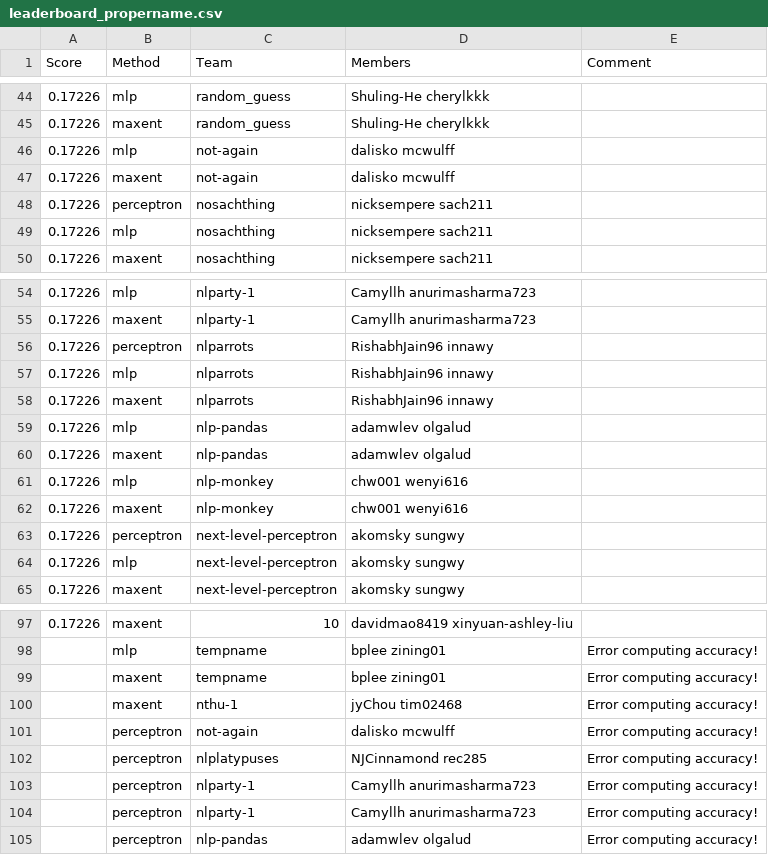
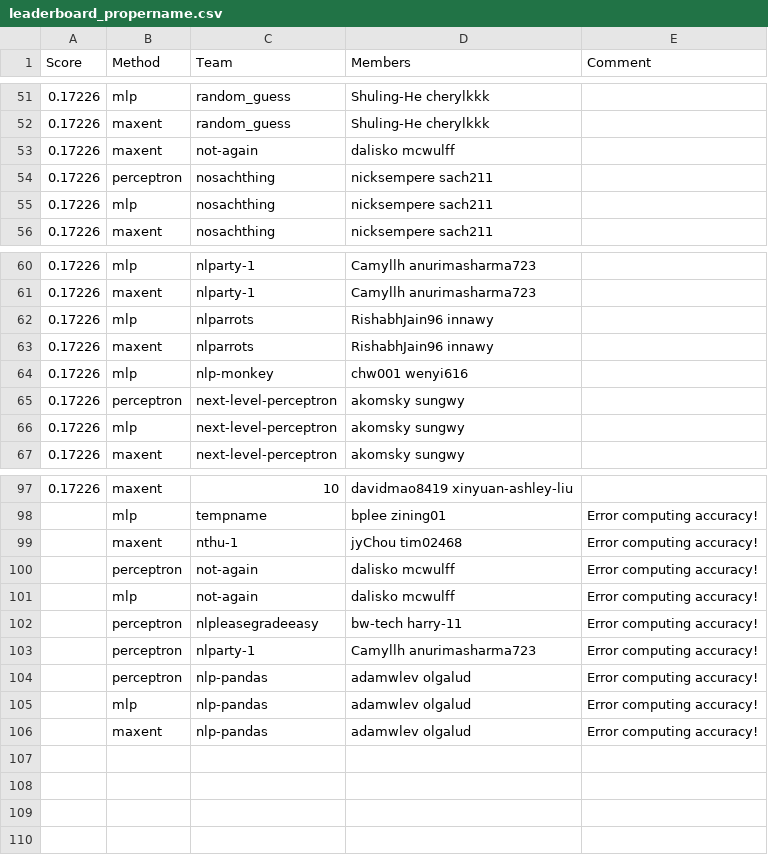
Before and after one commit to ks20/leaderboards, a CSV file: assignment1/leaderboard_propername.csv, drawn as a sheet; only a part is shown, gaps mark what is left out; the diff covers the shown part only.

```diff
--- a/assignment1/leaderboard_propername.csv
+++ b/assignment1/leaderboard_propername.csv
@@ -45,3 +52,2 @@ Score,Method,Team,Members,Comment
 0.17226,maxent,random_guess,Shuling-He cherylkkk,
-0.17226,mlp,not-again,dalisko mcwulff,
 0.17226,maxent,not-again,dalisko mcwulff,
@@ -55,9 +61,5 @@ Score,Method,Team,Members,Comment
 0.17226,maxent,nlparty-1,Camyllh anurimasharma723,
-0.17226,perceptron,nlparrots,RishabhJain96 innawy,
 0.17226,mlp,nlparrots,RishabhJain96 innawy,
 0.17226,maxent,nlparrots,RishabhJain96 innawy,
-0.17226,mlp,nlp-pandas,adamwlev olgalud,
-0.17226,maxent,nlp-pandas,adamwlev olgalud,
 0.17226,mlp,nlp-monkey,chw001 wenyi616,
-0.17226,maxent,nlp-monkey,chw001 wenyi616,
 0.17226,perceptron,next-level-perceptron,akomsky sungwy,
@@ -98,8 +98,9 @@ Score,Method,Team,Members,Comment
 ,mlp,tempname,bplee zining01,Error computing accuracy!
-,maxent,tempname,bplee zining01,Error computing accuracy!
 ,maxent,nthu-1,jyChou tim02468,Error computing accuracy!
 ,perceptron,not-again,dalisko mcwulff,Error computing accuracy!
-,perceptron,nlplatypuses,NJCinnamond rec285,Error computing accuracy!
-,perceptron,nlparty-1,Camyllh anurimasharma723,Error computing accuracy!
+,mlp,not-again,dalisko mcwulff,Error computing accuracy!
+,perceptron,nlpleasegradeeasy,bw-tech harry-11,Error computing accuracy!
 ,perceptron,nlparty-1,Camyllh anurimasharma723,Error computing accuracy!
 ,perceptron,nlp-pandas,adamwlev olgalud,Error computing accuracy!
+,mlp,nlp-pandas,adamwlev olgalud,Error computing accuracy!
+,maxent,nlp-pandas,adamwlev olgalud,Error computing accuracy!
```
Also changed, not shown: 9 added rows, 4 removed rows and 1 edited cell elsewhere in this file.
